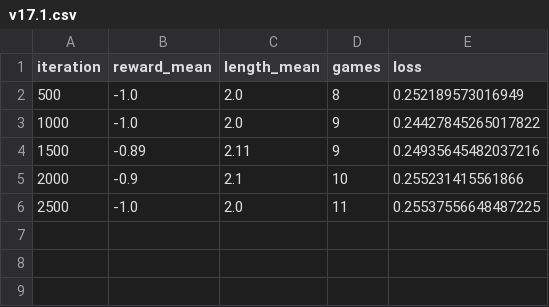
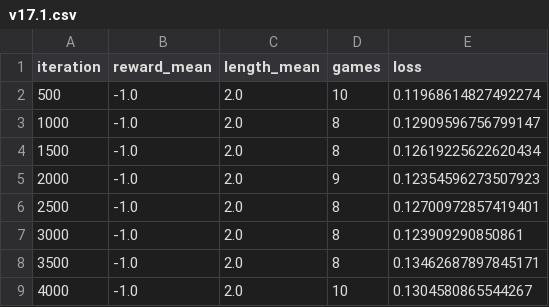
Before and after one commit to hilmario/snake-rl, a CSV file: model_logs/v17.1.csv, drawn as a sheet.

```diff
--- a/model_logs/v17.1.csv
+++ b/model_logs/v17.1.csv
@@ -1,6 +1,9 @@
 iteration,reward_mean,length_mean,games,loss
-500,-1.0,2.0,8,0.252189573016949
-1000,-1.0,2.0,9,0.24427845265017822
-1500,-0.89,2.11,9,0.24935645482037216
-2000,-0.9,2.1,10,0.255231415561866
-2500,-1.0,2.0,11,0.25537556648487225
+500,-1.0,2.0,10,0.11968614827492274
+1000,-1.0,2.0,8,0.12909596756799147
+1500,-1.0,2.0,8,0.12619225622620434
+2000,-1.0,2.0,9,0.12354596273507923
+2500,-1.0,2.0,8,0.12700972857419401
+3000,-1.0,2.0,8,0.123909290850861
+3500,-1.0,2.0,8,0.13462687897845171
+4000,-1.0,2.0,10,0.1304580865544267
```
Also changed, not shown: 17 other files.
